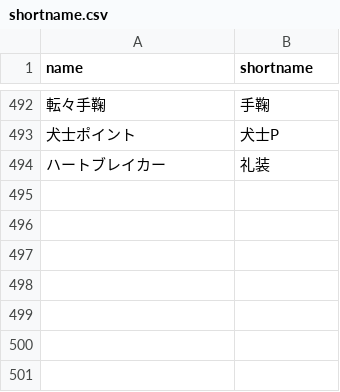
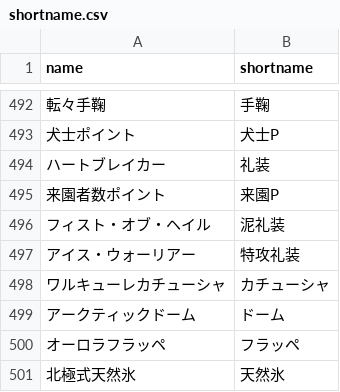
Before and after one commit to fgosc/fgoscdata, a CSV file: shortname.csv, drawn as a sheet; only a part is shown, gaps mark what is left out; the diff names each change by its address in the sheet, - before the commit and + after, or states it on an @@ line.

```diff
--- a/shortname.csv
+++ b/shortname.csv
+row 495: 来園者数ポイント | 来園P
+row 496: フィスト・オブ・ヘイル | 泥礼装
+row 497: アイス・ウォーリアー | 特攻礼装
+row 498: ワルキューレカチューシャ | カチューシャ
+row 499: アークティックドーム | ドーム
+row 500: オーロラフラッペ | フラッペ
+row 501: 北極式天然氷 | 天然氷
```
Also changed, not shown: 2 other files.
